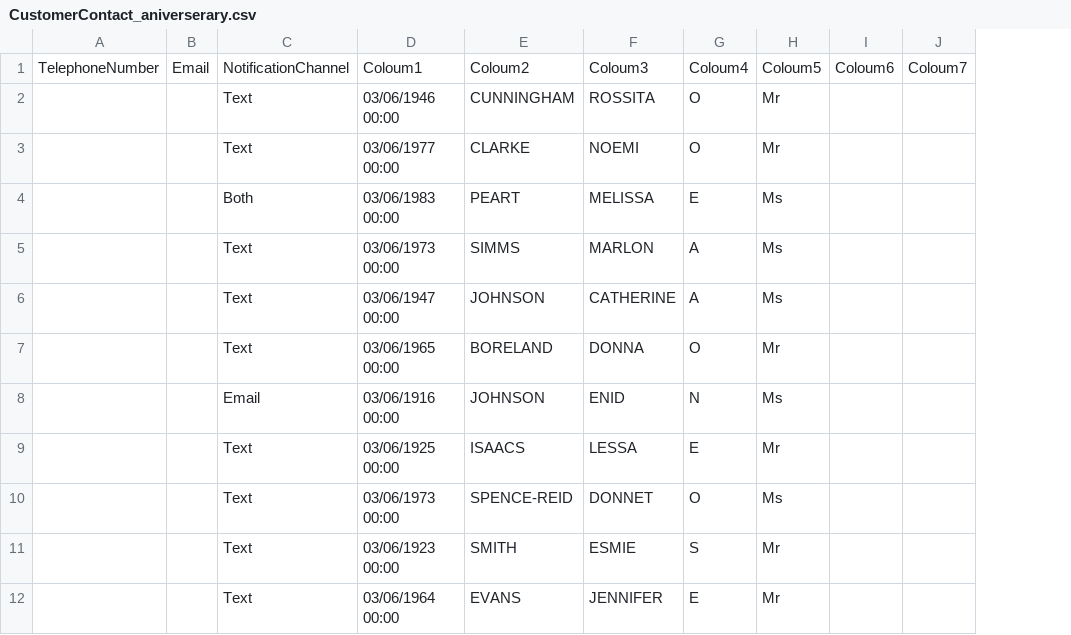
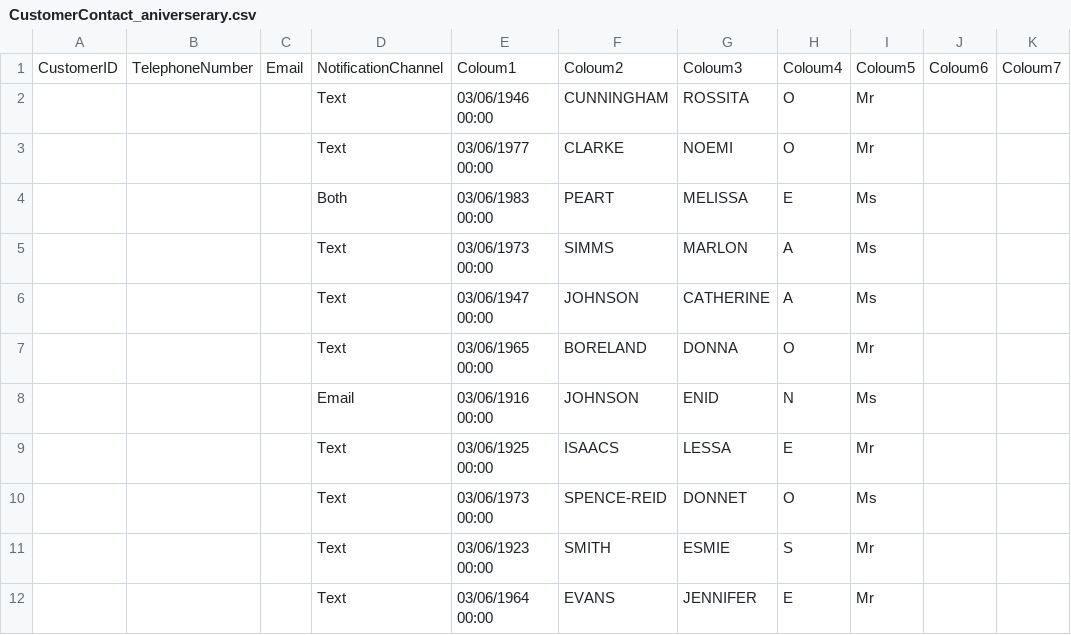
Before and after one commit to Garwin4j/birthdaynotificationworkspace, a CSV file: customerfiles/blank/CustomerContact_aniverserary.csv, drawn as a sheet; only a part is shown; the diff names each change by its address in the sheet, - before the commit and + after, or states it on an @@ line.

Commit message:
Added Customer Id in Customer Contact File; Added Database Project; Added MessageNotificationConsole Solution

```diff
--- a/customerfiles/blank/CustomerContact_aniverserary.csv
+++ b/customerfiles/blank/CustomerContact_aniverserary.csv
+column A, row 1: CustomerID
```
Also changed, not shown: 23 other files.
